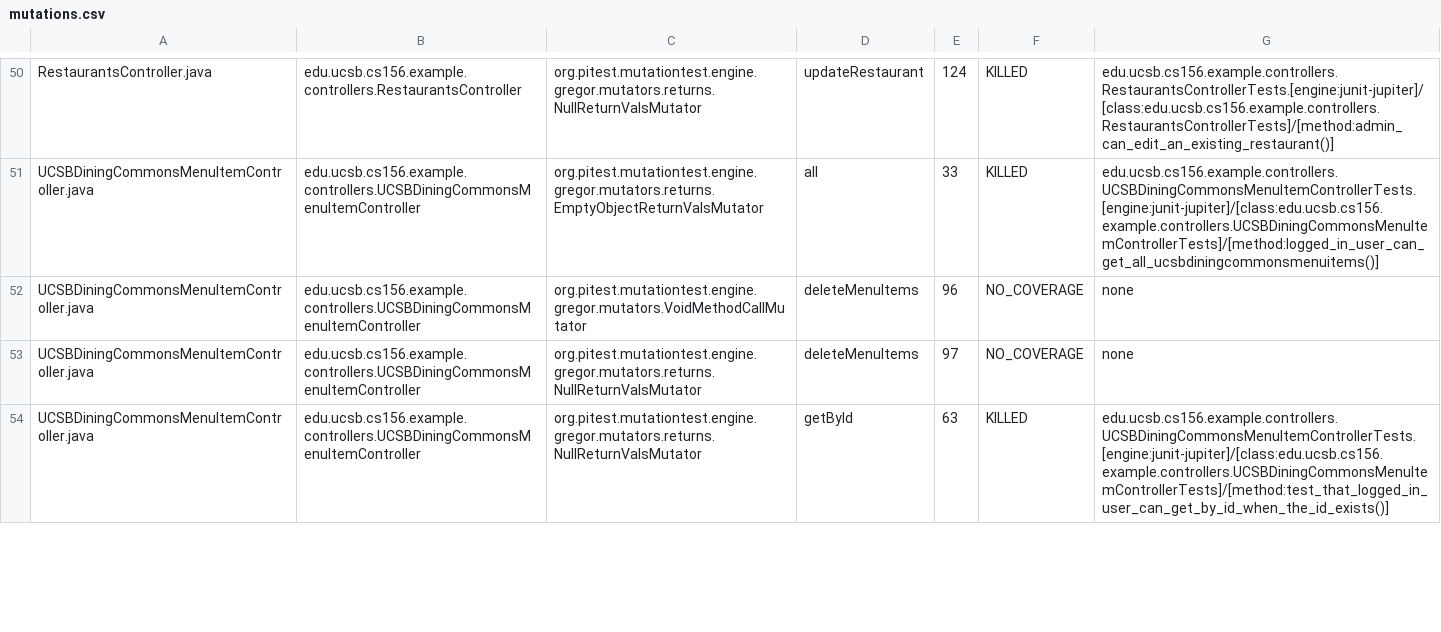
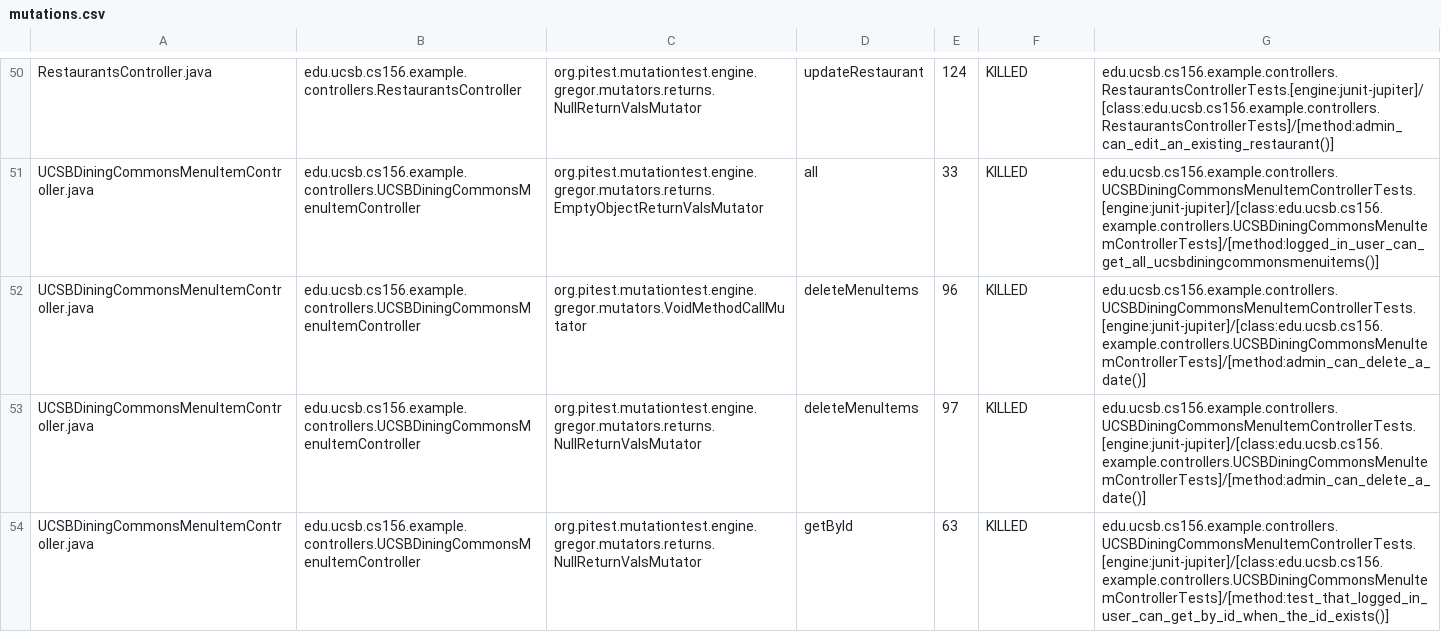
Before and after one commit to ucsb-cs156-f25/team01-f25-16, a CSV file: prs/60/pitest/mutations.csv, drawn as a sheet; only a part is shown, gaps mark what is left out; the diff covers the shown part only.

Commit message:
Deploying to gh-pages from @ ucsb-cs156-f25/team01-f25-16@f43471ad4cb61716f55472fa29dafa14e40984f3 🚀

```diff
--- a/prs/60/pitest/mutations.csv
+++ b/prs/60/pitest/mutations.csv
@@ -51,4 +51,4 @@ RestaurantsController.java,edu.ucsb.cs156.example.controllers.RestaurantsControl
 UCSBDiningCommonsMenuItemController.java,edu.ucsb.cs156.example.controllers.UCSBDiningCommonsMenuItemController,org.pitest.mutationtest.engine.gregor.mutators.returns.EmptyObjectReturnValsMutator,all,33,KILLED,edu.ucsb.cs156.example.controllers.UCSBDiningCommonsMenuItemControllerTests.[engine:junit-jupiter]/[class:edu.ucsb.cs156.example.controllers.UCSBDiningCommonsMenuItemControllerTests]/[method:logged_in_user_can_get_all_ucsbdiningcommonsmenuitems()]
-UCSBDiningCommonsMenuItemController.java,edu.ucsb.cs156.example.controllers.UCSBDiningCommonsMenuItemController,org.pitest.mutationtest.engine.gregor.mutators.VoidMethodCallMutator,deleteMenuItems,96,NO_COVERAGE,none
-UCSBDiningCommonsMenuItemController.java,edu.ucsb.cs156.example.controllers.UCSBDiningCommonsMenuItemController,org.pitest.mutationtest.engine.gregor.mutators.returns.NullReturnValsMutator,deleteMenuItems,97,NO_COVERAGE,none
+UCSBDiningCommonsMenuItemController.java,edu.ucsb.cs156.example.controllers.UCSBDiningCommonsMenuItemController,org.pitest.mutationtest.engine.gregor.mutators.VoidMethodCallMutator,deleteMenuItems,96,KILLED,edu.ucsb.cs156.example.controllers.UCSBDiningCommonsMenuItemControllerTests.[engine:junit-jupiter]/[class:edu.ucsb.cs156.example.controllers.UCSBDiningCommonsMenuItemControllerTests]/[method:admin_can_delete_a_date()]
+UCSBDiningCommonsMenuItemController.java,edu.ucsb.cs156.example.controllers.UCSBDiningCommonsMenuItemController,org.pitest.mutationtest.engine.gregor.mutators.returns.NullReturnValsMutator,deleteMenuItems,97,KILLED,edu.ucsb.cs156.example.controllers.UCSBDiningCommonsMenuItemControllerTests.[engine:junit-jupiter]/[class:edu.ucsb.cs156.example.controllers.UCSBDiningCommonsMenuItemControllerTests]/[method:admin_can_delete_a_date()]
 UCSBDiningCommonsMenuItemController.java,edu.ucsb.cs156.example.controllers.UCSBDiningCommonsMenuItemController,org.pitest.mutationtest.engine.gregor.mutators.returns.NullReturnValsMutator,getById,63,KILLED,edu.ucsb.cs156.example.controllers.UCSBDiningCommonsMenuItemControllerTests.[engine:junit-jupiter]/[class:edu.ucsb.cs156.example.controllers.UCSBDiningCommonsMenuItemControllerTests]/[method:test_that_logged_in_user_can_get_by_id_when_the_id_exists()]
```
Also changed, not shown: 5 added rows, 3 removed rows, 4 moved rows and 9 edited cells elsewhere in this file, 22 other files.
